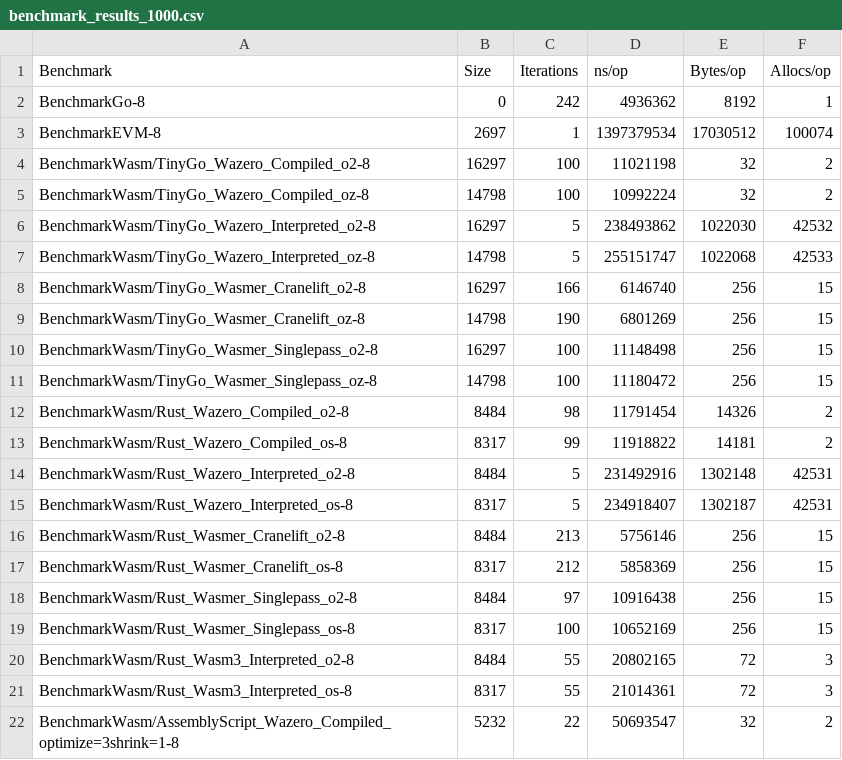
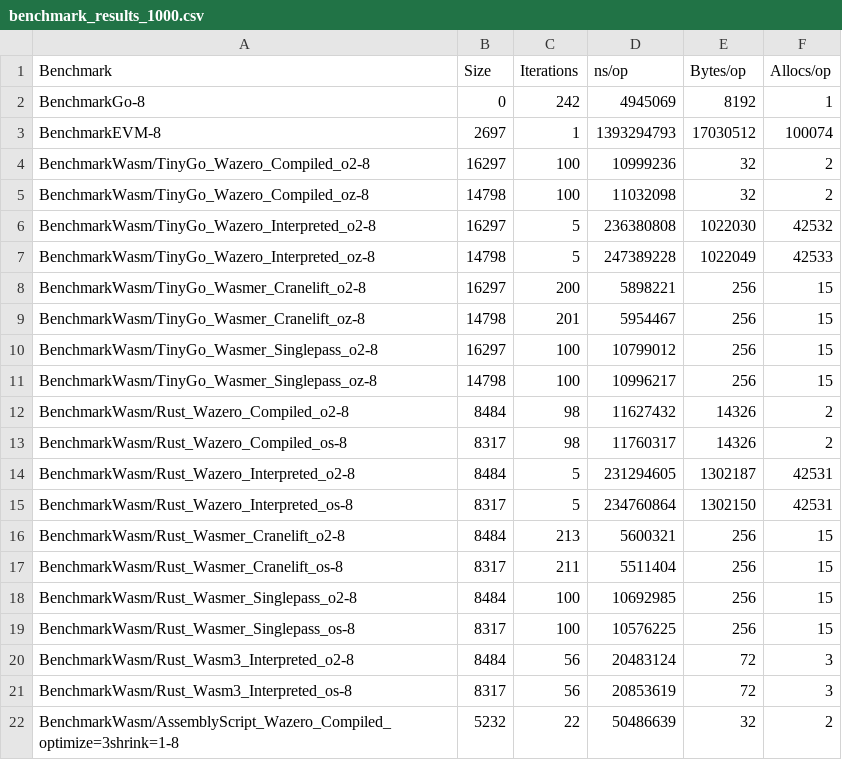
Before and after one commit to therealbytes/quicksort-wasm-benchmark, a CSV file: results/benchmark_results_1000.csv, drawn as a sheet; only a part is shown; the diff covers the shown part only.

```diff
--- a/results/benchmark_results_1000.csv
+++ b/results/benchmark_results_1000.csv
@@ -1,22 +1,22 @@
 Benchmark,Size,Iterations,ns/op,Bytes/op,Allocs/op
-BenchmarkGo-8,0,242,4936362,8192,1
-BenchmarkEVM-8,2697,1,1397379534,17030512,100074
-BenchmarkWasm/TinyGo_Wazero_Compiled_o2-8,16297,100,11021198,32,2
-BenchmarkWasm/TinyGo_Wazero_Compiled_oz-8,14798,100,10992224,32,2
-BenchmarkWasm/TinyGo_Wazero_Interpreted_o2-8,16297,5,238493862,1022030,42532
-BenchmarkWasm/TinyGo_Wazero_Interpreted_oz-8,14798,5,255151747,1022068,42533
-BenchmarkWasm/TinyGo_Wasmer_Cranelift_o2-8,16297,166,6146740,256,15
-BenchmarkWasm/TinyGo_Wasmer_Cranelift_oz-8,14798,190,6801269,256,15
-BenchmarkWasm/TinyGo_Wasmer_Singlepass_o2-8,16297,100,11148498,256,15
-BenchmarkWasm/TinyGo_Wasmer_Singlepass_oz-8,14798,100,11180472,256,15
-BenchmarkWasm/Rust_Wazero_Compiled_o2-8,8484,98,11791454,14326,2
-BenchmarkWasm/Rust_Wazero_Compiled_os-8,8317,99,11918822,14181,2
-BenchmarkWasm/Rust_Wazero_Interpreted_o2-8,8484,5,231492916,1302148,42531
-BenchmarkWasm/Rust_Wazero_Interpreted_os-8,8317,5,234918407,1302187,42531
-BenchmarkWasm/Rust_Wasmer_Cranelift_o2-8,8484,213,5756146,256,15
-BenchmarkWasm/Rust_Wasmer_Cranelift_os-8,8317,212,5858369,256,15
-BenchmarkWasm/Rust_Wasmer_Singlepass_o2-8,8484,97,10916438,256,15
-BenchmarkWasm/Rust_Wasmer_Singlepass_os-8,8317,100,10652169,256,15
-BenchmarkWasm/Rust_Wasm3_Interpreted_o2-8,8484,55,20802165,72,3
-BenchmarkWasm/Rust_Wasm3_Interpreted_os-8,8317,55,21014361,72,3
-BenchmarkWasm/AssemblyScript_Wazero_Compiled_optimize=3shrink=1-8,5232,22,50693547,32,2
+BenchmarkGo-8,0,242,4945069,8192,1
+BenchmarkEVM-8,2697,1,1393294793,17030512,100074
+BenchmarkWasm/TinyGo_Wazero_Compiled_o2-8,16297,100,10999236,32,2
+BenchmarkWasm/TinyGo_Wazero_Compiled_oz-8,14798,100,11032098,32,2
+BenchmarkWasm/TinyGo_Wazero_Interpreted_o2-8,16297,5,236380808,1022030,42532
+BenchmarkWasm/TinyGo_Wazero_Interpreted_oz-8,14798,5,247389228,1022049,42533
+BenchmarkWasm/TinyGo_Wasmer_Cranelift_o2-8,16297,200,5898221,256,15
+BenchmarkWasm/TinyGo_Wasmer_Cranelift_oz-8,14798,201,5954467,256,15
+BenchmarkWasm/TinyGo_Wasmer_Singlepass_o2-8,16297,100,10799012,256,15
+BenchmarkWasm/TinyGo_Wasmer_Singlepass_oz-8,14798,100,10996217,256,15
+BenchmarkWasm/Rust_Wazero_Compiled_o2-8,8484,98,11627432,14326,2
+BenchmarkWasm/Rust_Wazero_Compiled_os-8,8317,98,11760317,14326,2
+BenchmarkWasm/Rust_Wazero_Interpreted_o2-8,8484,5,231294605,1302187,42531
+BenchmarkWasm/Rust_Wazero_Interpreted_os-8,8317,5,234760864,1302150,42531
+BenchmarkWasm/Rust_Wasmer_Cranelift_o2-8,8484,213,5600321,256,15
+BenchmarkWasm/Rust_Wasmer_Cranelift_os-8,8317,211,5511404,256,15
+BenchmarkWasm/Rust_Wasmer_Singlepass_o2-8,8484,100,10692985,256,15
+BenchmarkWasm/Rust_Wasmer_Singlepass_os-8,8317,100,10576225,256,15
+BenchmarkWasm/Rust_Wasm3_Interpreted_o2-8,8484,56,20483124,72,3
+BenchmarkWasm/Rust_Wasm3_Interpreted_os-8,8317,56,20853619,72,3
+BenchmarkWasm/AssemblyScript_Wazero_Compiled_optimize=3shrink=1-8,5232,22,50486639,32,2
```
Also changed, not shown: 25 edited cells elsewhere in this file, results/benchmark_results_100.csv, 2 other files.
